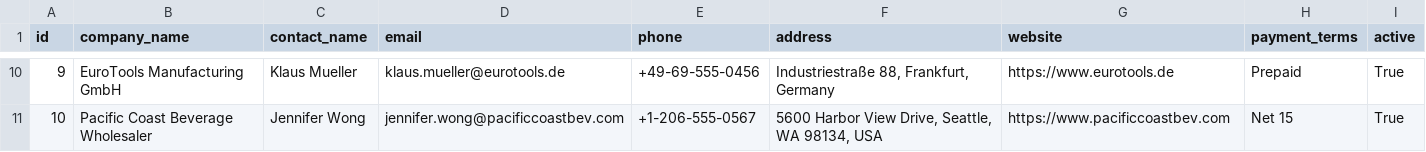
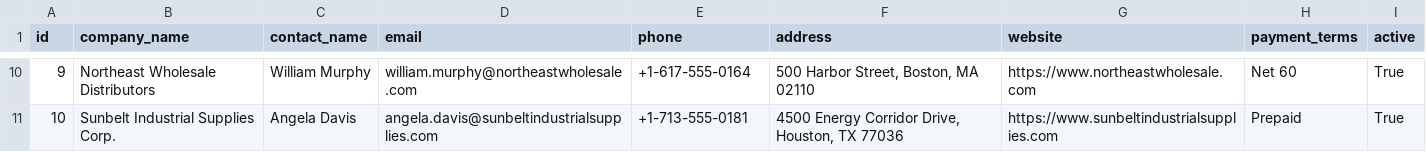
Before and after one commit to syda-ai/syda, a CSV file: examples/structured_only/output/example_yaml_schemas/inventory_data/supplier.csv, drawn as a sheet; only a part is shown, gaps mark what is left out; the diff covers the shown part only.

```diff
--- a/examples/structured_only/output/example_yaml_schemas/inventory_data/supplier.csv
+++ b/examples/structured_only/output/example_yaml_schemas/inventory_data/supplier.csv
@@ -10,2 +10,2 @@ id,company_name,contact_name,email,phone,address,website,payment_terms,active
-9,EuroTools Manufacturing GmbH,Klaus Mueller,klaus.mueller@eurotools.de,+49-69-555-0456,"Industriestraße 88, Frankfurt, Germany",https://www.eurotools.de,Prepaid,True
-10,Pacific Coast Beverage Wholesaler,Jennifer Wong,jennifer.wong@pacificcoastbev.com,+1-206-555-0567,"5600 Harbor View Drive, Seattle, WA 98134, USA",https://www.pacificcoastbev.com,Net 15,True
+9,Northeast Wholesale Distributors,William Murphy,william.murphy@northeastwholesale.com,+1-617-555-0164,"500 Harbor Street, Boston, MA 02110",https://www.northeastwholesale.com,Net 60,True
+10,Sunbelt Industrial Supplies Corp.,Angela Davis,angela.davis@sunbeltindustrialsupplies.com,+1-713-555-0181,"4500 Energy Corridor Drive, Houston, TX 77036",https://www.sunbeltindustrialsupplies.com,Prepaid,True
```
Also changed, not shown: 56 edited cells elsewhere in this file, examples/cli/output/large_dataset/auto_codegen/product.csv, examples/cli/output/large_dataset/forced_codegen/product.csv, 29 other files.
